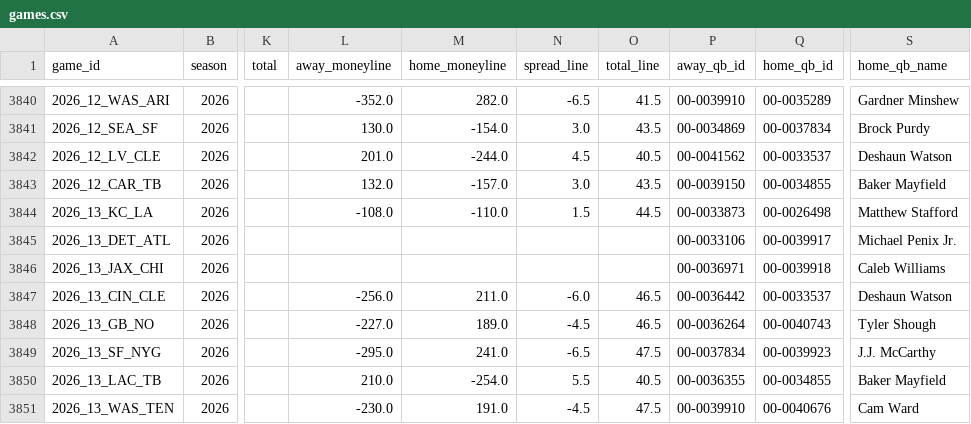
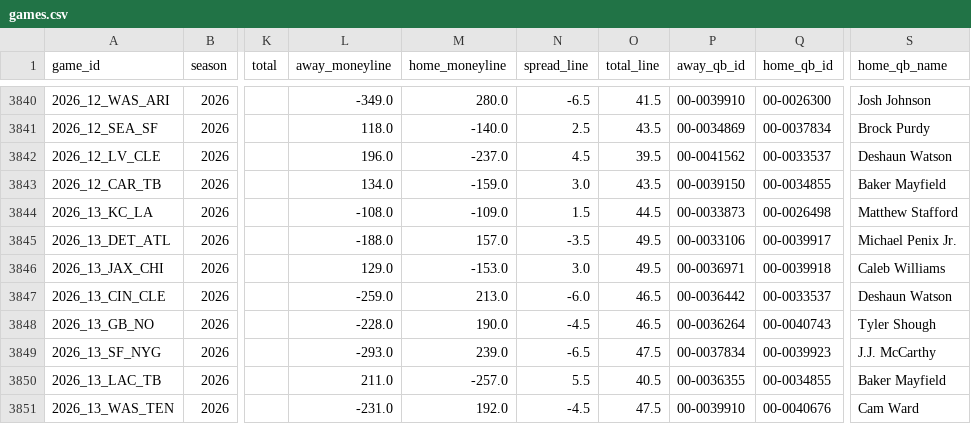
Before and after one commit to akilatrades/sports-market-maker, a CSV file: data/nfl/games.csv, drawn as a sheet; only a part is shown, gaps mark what is left out; the diff covers the shown part only; the diff names each change by its address in the sheet, - before the commit and + after, or states it on an @@ line.

```diff
--- a/data/nfl/games.csv
+++ b/data/nfl/games.csv
-L3840 (away_moneyline): -352.0
+L3840 (away_moneyline): -349.0
-M3840 (home_moneyline): 282.0
+M3840 (home_moneyline): 280.0
-Q3840 (home_qb_id): 00-0035289
+Q3840 (home_qb_id): 00-0026300
-S3840 (home_qb_name): Gardner Minshew
+S3840 (home_qb_name): Josh Johnson
-L3841 (away_moneyline): 130.0
+L3841 (away_moneyline): 118.0
-M3841 (home_moneyline): -154.0
+M3841 (home_moneyline): -140.0
-N3841 (spread_line): 3.0
+N3841 (spread_line): 2.5
-L3842 (away_moneyline): 201.0
+L3842 (away_moneyline): 196.0
-M3842 (home_moneyline): -244.0
+M3842 (home_moneyline): -237.0
-O3842 (total_line): 40.5
+O3842 (total_line): 39.5
-L3843 (away_moneyline): 132.0
+L3843 (away_moneyline): 134.0
-M3843 (home_moneyline): -157.0
+M3843 (home_moneyline): -159.0
-M3844 (home_moneyline): -110.0
+M3844 (home_moneyline): -109.0
-L3845 (away_moneyline): (empty)
+L3845 (away_moneyline): -188.0
-M3845 (home_moneyline): (empty)
+M3845 (home_moneyline): 157.0
-N3845 (spread_line): (empty)
+N3845 (spread_line): -3.5
-O3845:O3846 (total_line): (empty)
+O3845:O3846 (total_line): 49.5
-L3846 (away_moneyline): (empty)
+L3846 (away_moneyline): 129.0
-M3846 (home_moneyline): (empty)
+M3846 (home_moneyline): -153.0
-N3846 (spread_line): (empty)
+N3846 (spread_line): 3.0
-L3847 (away_moneyline): -256.0
+L3847 (away_moneyline): -259.0
-M3847 (home_moneyline): 211.0
+M3847 (home_moneyline): 213.0
-L3848 (away_moneyline): -227.0
+L3848 (away_moneyline): -228.0
-M3848 (home_moneyline): 189.0
+M3848 (home_moneyline): 190.0
-L3849 (away_moneyline): -295.0
+L3849 (away_moneyline): -293.0
-M3849 (home_moneyline): 241.0
+M3849 (home_moneyline): 239.0
-L3850 (away_moneyline): 210.0
+L3850 (away_moneyline): 211.0
-M3850 (home_moneyline): -254.0
+M3850 (home_moneyline): -257.0
-L3851 (away_moneyline): -230.0
+L3851 (away_moneyline): -231.0
-M3851 (home_moneyline): 191.0
+M3851 (home_moneyline): 192.0
```
Also changed, not shown: 51 edited cells elsewhere in this file, outputs/nfl/market/summary.csv, outputs/nfl/projections/2026_week12.csv, 6 other files.
